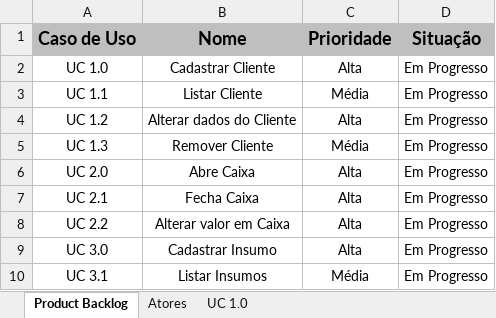
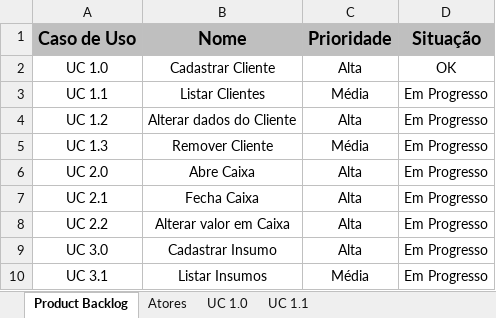
Before and after one commit to tavaresmanoel/SistemaGestaoPecuaria, an Excel workbook: Documentos/Documentação de Caso de Uso/Documentação de caso de uso.xlsx, sheet Product Backlog, drawn as a sheet; only a part is shown; values as stored, in another font and other column widths than the file's, no borders; the diff names each change by its address in the sheet, - before the commit and + after, or states it on an @@ line.

```diff
--- a/Documentos/Documentação de Caso de Uso/Documentação de caso de uso.xlsx (sheet Product Backlog)
+++ b/Documentos/Documentação de Caso de Uso/Documentação de caso de uso.xlsx (sheet Product Backlog)
+sheet tab: UC 1.1
-D2 (Situação): Em Progresso
+D2 (Situação): OK
-B3 (Nome): Listar Cliente
+B3 (Nome): Listar Clientes
```
